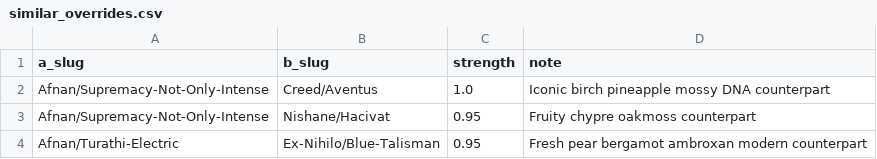
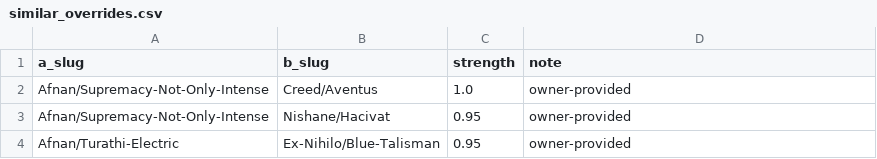
Before and after one commit to Raphonkzy/Raphragrance, a CSV file: data/similar_overrides.csv, drawn as a sheet.

Commit message:
feat(curated): implement validated curated overrides loader and seed owner pairs

```diff
--- a/data/similar_overrides.csv
+++ b/data/similar_overrides.csv
@@ -1,4 +1,4 @@
 a_slug,b_slug,strength,note
-Afnan/Supremacy-Not-Only-Intense,Creed/Aventus,1.0,Iconic birch pineapple mossy DNA counterpart
-Afnan/Supremacy-Not-Only-Intense,Nishane/Hacivat,0.95,Fruity chypre oakmoss counterpart
-Afnan/Turathi-Electric,Ex-Nihilo/Blue-Talisman,0.95,Fresh pear bergamot ambroxan modern counterpart
+Afnan/Supremacy-Not-Only-Intense,Creed/Aventus,1.0,owner-provided
+Afnan/Supremacy-Not-Only-Intense,Nishane/Hacivat,0.95,owner-provided
+Afnan/Turathi-Electric,Ex-Nihilo/Blue-Talisman,0.95,owner-provided
```
Also changed, not shown: 9 other files.
